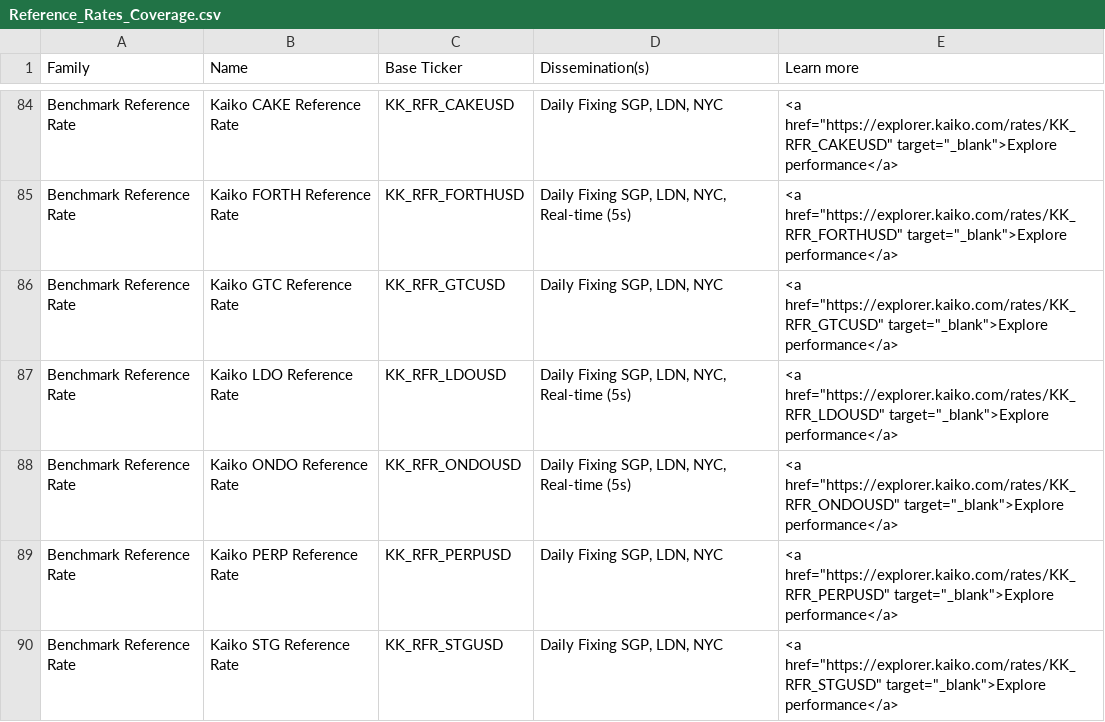
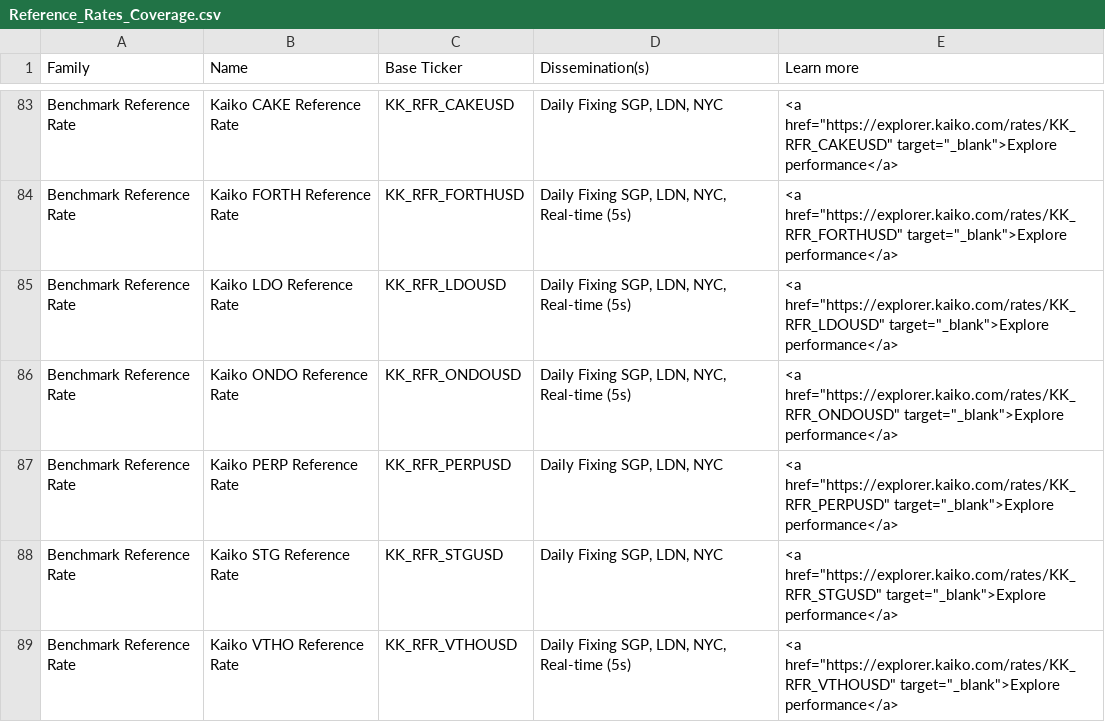
Before and after one commit to rdavill/kaiko_indices_coverage_single, a CSV file: Reference_Rates_Coverage.csv, drawn as a sheet; only a part is shown, gaps mark what is left out; the shorter side is filled out with more unchanged rows; the diff covers the shown part only; the diff names each change by its address in the sheet, - before the commit and + after, or states it on an @@ line.

```diff
--- a/Reference_Rates_Coverage.csv
+++ b/Reference_Rates_Coverage.csv
-row 86: Benchmark Reference Rate | Kaiko GTC Reference Rate | KK_RFR_GTCUSD | Daily Fixing SGP, LDN, NYC | <a href="https://explorer.kaiko.com/rates/KK_RFR_GTCUSD" target="_blank">Explore performance</a>
```
Also changed, not shown: 21 removed rows elsewhere in this file.
